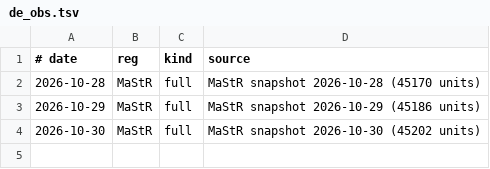
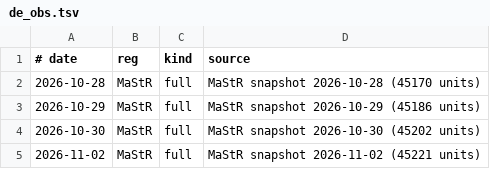
Before and after one commit to MasterKano/emmi, a TSV file: de_obs.tsv, drawn as a sheet; the diff names each change by its address in the sheet, - before the commit and + after, or states it on an @@ line.

```diff
--- a/de_obs.tsv
+++ b/de_obs.tsv
+row 5: 2026-11-02 | MaStR | full | MaStR snapshot 2026-11-02 (45221 units)
```
Also changed, not shown: de_events.tsv, uk_events.tsv, 3 other files.
